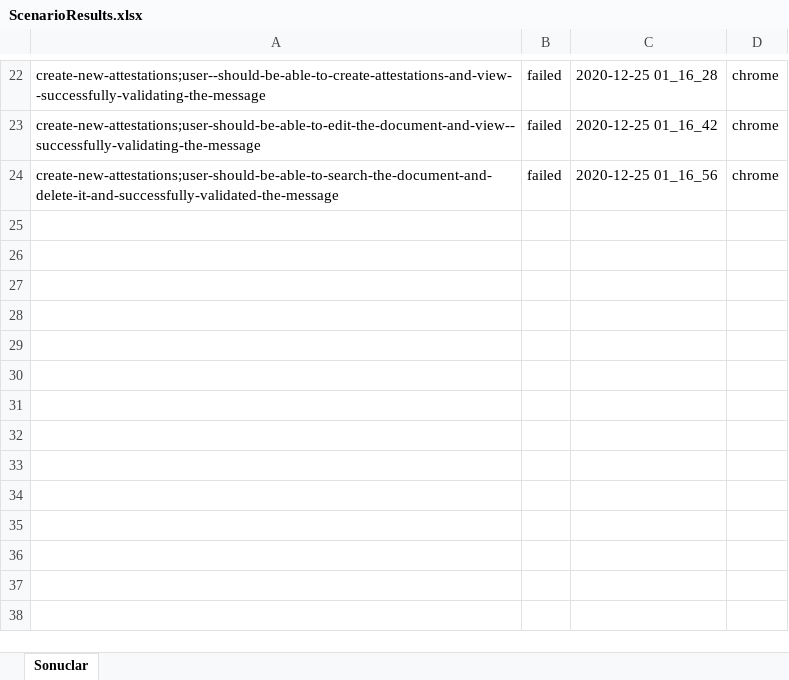
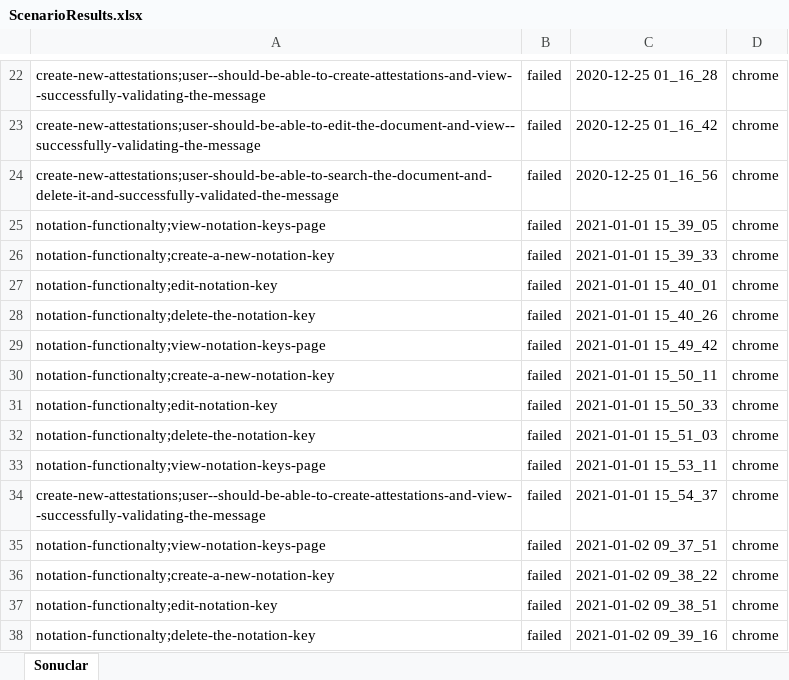
Before and after one commit to kemalD11/Basqar_proje_2_team6, an Excel workbook: src/main/resources/ScenarioResults.xlsx, sheet Sonuclar, drawn as a sheet; only a part is shown, gaps mark what is left out; values as stored, in another font and other column widths than the file's, no borders; the diff names each change by its address in the sheet, - before the commit and + after, or states it on an @@ line.

Commit message:
US 11 Notation Keys Functionality has been added.

```diff
--- a/src/main/resources/ScenarioResults.xlsx (sheet Sonuclar)
+++ b/src/main/resources/ScenarioResults.xlsx (sheet Sonuclar)
+row 25: notation-functionalty;view-notation-keys-page | failed | 2021-01-01 15_39_05 | chrome
+row 26: notation-functionalty;create-a-new-notation-key | failed | 2021-01-01 15_39_33 | chrome
+row 27: notation-functionalty;edit-notation-key | failed | 2021-01-01 15_40_01 | chrome
+row 28: notation-functionalty;delete-the-notation-key | failed | 2021-01-01 15_40_26 | chrome
+row 29: notation-functionalty;view-notation-keys-page | failed | 2021-01-01 15_49_42 | chrome
+row 30: notation-functionalty;create-a-new-notation-key | failed | 2021-01-01 15_50_11 | chrome
+row 31: notation-functionalty;edit-notation-key | failed | 2021-01-01 15_50_33 | chrome
+row 32: notation-functionalty;delete-the-notation-key | failed | 2021-01-01 15_51_03 | chrome
+row 33: notation-functionalty;view-notation-keys-page | failed | 2021-01-01 15_53_11 | chrome
+row 34: create-new-attestations;user--should-be-able-to-create-attestations-and-view--successfully-validating-the-message | failed | 2021-01-01 15_54_37 | chrome
+row 35: notation-functionalty;view-notation-keys-page | failed | 2021-01-02 09_37_51 | chrome
+row 36: notation-functionalty;create-a-new-notation-key | failed | 2021-01-02 09_38_22 | chrome
+row 37: notation-functionalty;edit-notation-key | failed | 2021-01-02 09_38_51 | chrome
+row 38: notation-functionalty;delete-the-notation-key | failed | 2021-01-02 09_39_16 | chrome
```
Also changed, not shown: 8 other files.
